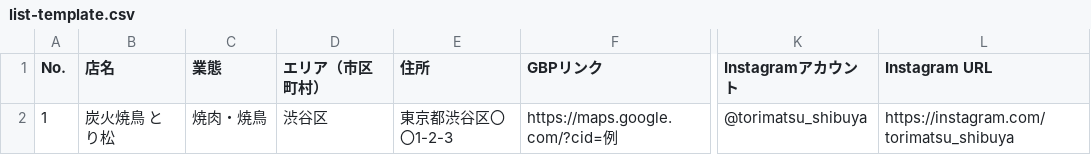
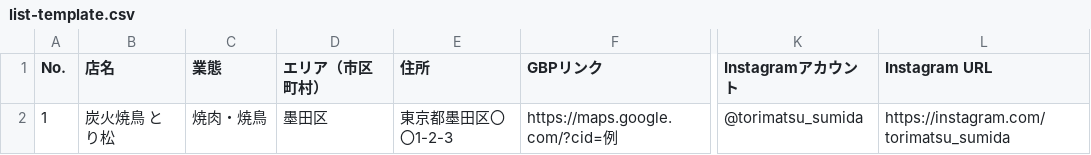
Before and after one commit to is-inn/privacy-policy, a CSV file: docs/list-template.csv, drawn as a sheet; only a part is shown, gaps mark what is left out; the diff names each change by its address in the sheet, - before the commit and + after, or states it on an @@ line.

```diff
--- a/docs/list-template.csv
+++ b/docs/list-template.csv
-D2 (エリア（市区町村）): 渋谷区
+D2 (エリア（市区町村）): 墨田区
-E2 (住所): 東京都渋谷区〇〇1-2-3
+E2 (住所): 東京都墨田区〇〇1-2-3
-K2 (Instagramアカウント): @torimatsu_shibuya
+K2 (Instagramアカウント): @torimatsu_sumida
-L2 (Instagram URL): https://instagram.com/torimatsu_shibuya
+L2 (Instagram URL): https://instagram.com/torimatsu_sumida
```
Also changed, not shown: 1 other file.
